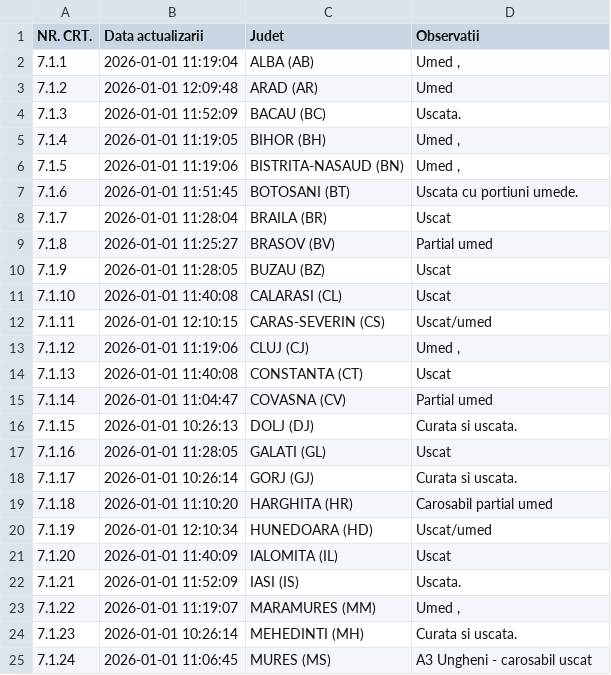
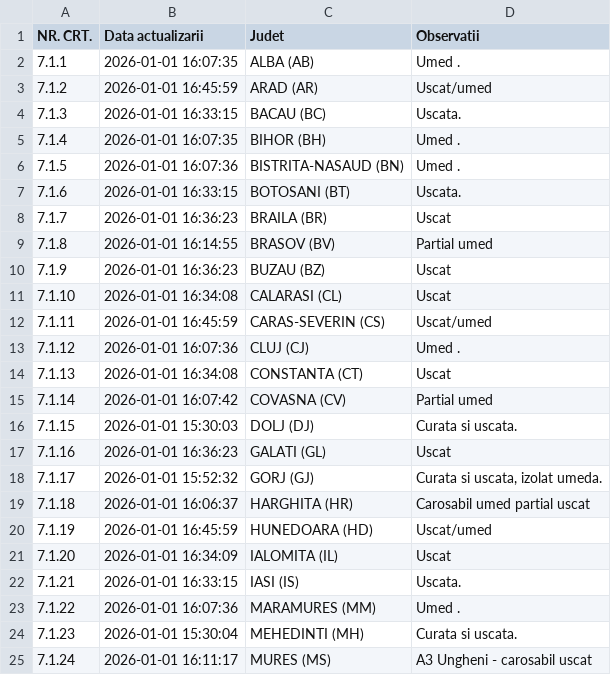
Before and after one commit to gov2-ro/prometeu, a CSV file: data/andnet/csv/starea generala.csv, drawn as a sheet; only a part is shown; the diff covers the shown part only.

```diff
--- a/data/andnet/csv/starea generala.csv
+++ b/data/andnet/csv/starea generala.csv
@@ -1,25 +1,25 @@
 NR. CRT.,Data actualizarii,Judet,Observatii
-7.1.1,2026-01-01 11:19:04,ALBA (AB),"Umed ,"
-7.1.2,2026-01-01 12:09:48,ARAD (AR),Umed
-7.1.3,2026-01-01 11:52:09,BACAU (BC),Uscata.
-7.1.4,2026-01-01 11:19:05,BIHOR (BH),"Umed ,"
-7.1.5,2026-01-01 11:19:06,BISTRITA-NASAUD (BN),"Umed ,"
-7.1.6,2026-01-01 11:51:45,BOTOSANI (BT),Uscata cu portiuni umede.
-7.1.7,2026-01-01 11:28:04,BRAILA (BR),Uscat
-7.1.8,2026-01-01 11:25:27,BRASOV (BV),Partial umed
-7.1.9,2026-01-01 11:28:05,BUZAU (BZ),Uscat
-7.1.10,2026-01-01 11:40:08,CALARASI (CL),Uscat
-7.1.11,2026-01-01 12:10:15,CARAS-SEVERIN (CS),Uscat/umed
-7.1.12,2026-01-01 11:19:06,CLUJ (CJ),"Umed ,"
-7.1.13,2026-01-01 11:40:08,CONSTANTA (CT),Uscat
-7.1.14,2026-01-01 11:04:47,COVASNA (CV),Partial umed
-7.1.15,2026-01-01 10:26:13,DOLJ (DJ),Curata si uscata.
-7.1.16,2026-01-01 11:28:05,GALATI (GL),Uscat
-7.1.17,2026-01-01 10:26:14,GORJ (GJ),Curata si uscata.
-7.1.18,2026-01-01 11:10:20,HARGHITA (HR),Carosabil partial umed
-7.1.19,2026-01-01 12:10:34,HUNEDOARA (HD),Uscat/umed
-7.1.20,2026-01-01 11:40:09,IALOMITA (IL),Uscat
-7.1.21,2026-01-01 11:52:09,IASI (IS),Uscata.
-7.1.22,2026-01-01 11:19:07,MARAMURES (MM),"Umed ,"
-7.1.23,2026-01-01 10:26:14,MEHEDINTI (MH),Curata si uscata.
-7.1.24,2026-01-01 11:06:45,MURES (MS),A3 Ungheni - carosabil uscat
+7.1.1,2026-01-01 16:07:35,ALBA (AB),Umed .
+7.1.2,2026-01-01 16:45:59,ARAD (AR),Uscat/umed
+7.1.3,2026-01-01 16:33:15,BACAU (BC),Uscata.
+7.1.4,2026-01-01 16:07:35,BIHOR (BH),Umed .
+7.1.5,2026-01-01 16:07:36,BISTRITA-NASAUD (BN),Umed .
+7.1.6,2026-01-01 16:33:15,BOTOSANI (BT),Uscata.
+7.1.7,2026-01-01 16:36:23,BRAILA (BR),Uscat
+7.1.8,2026-01-01 16:14:55,BRASOV (BV),Partial umed
+7.1.9,2026-01-01 16:36:23,BUZAU (BZ),Uscat
+7.1.10,2026-01-01 16:34:08,CALARASI (CL),Uscat
+7.1.11,2026-01-01 16:45:59,CARAS-SEVERIN (CS),Uscat/umed
+7.1.12,2026-01-01 16:07:36,CLUJ (CJ),Umed .
+7.1.13,2026-01-01 16:34:08,CONSTANTA (CT),Uscat
+7.1.14,2026-01-01 16:07:42,COVASNA (CV),Partial umed
+7.1.15,2026-01-01 15:30:03,DOLJ (DJ),Curata si uscata.
+7.1.16,2026-01-01 16:36:23,GALATI (GL),Uscat
+7.1.17,2026-01-01 15:52:32,GORJ (GJ),"Curata si uscata, izolat umeda."
+7.1.18,2026-01-01 16:06:37,HARGHITA (HR),Carosabil umed partial uscat
+7.1.19,2026-01-01 16:45:59,HUNEDOARA (HD),Uscat/umed
+7.1.20,2026-01-01 16:34:09,IALOMITA (IL),Uscat
+7.1.21,2026-01-01 16:33:15,IASI (IS),Uscata.
+7.1.22,2026-01-01 16:07:36,MARAMURES (MM),Umed .
+7.1.23,2026-01-01 15:30:04,MEHEDINTI (MH),Curata si uscata.
+7.1.24,2026-01-01 16:11:17,MURES (MS),A3 Ungheni - carosabil uscat
```
Also changed, not shown: 16 edited cells elsewhere in this file, data/andnet/csv/72-starea-părții-carosabile.csv, data/andnet/csv/73-măsuri.csv, 17 other files.
